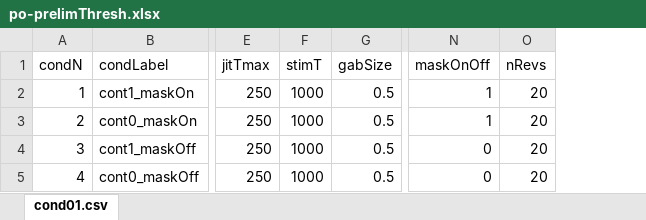
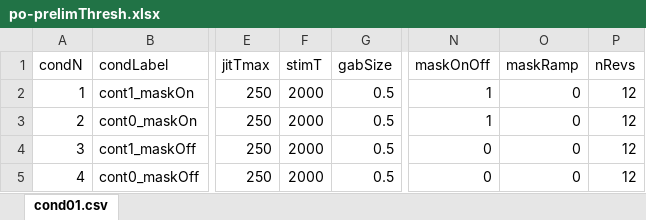
Before and after one commit to egorananyev/po-code, an Excel workbook: po-prelimThresh.xlsx, sheet cond01.csv, drawn as a sheet; only a part is shown, gaps mark what is left out; values as stored, in another font and other column widths than the file's, no borders; addresses are those after the commit; the diff names each change by its address in the sheet, - before the commit and + after, or states it on an @@ line.

```diff
--- a/po-prelimThresh.xlsx (sheet cond01.csv)
+++ b/po-prelimThresh.xlsx (sheet cond01.csv)
+column O (maskRamp), rows 2-5: all 0
-F2:F5 (stimT): 1000
+F2:F5 (stimT): 2000
-P2:P5 (nRevs): 20
+P2:P5 (nRevs): 12
```
Also changed, not shown: po-cond01-test.xlsx, po-cond01.xlsx, 26 other files.
